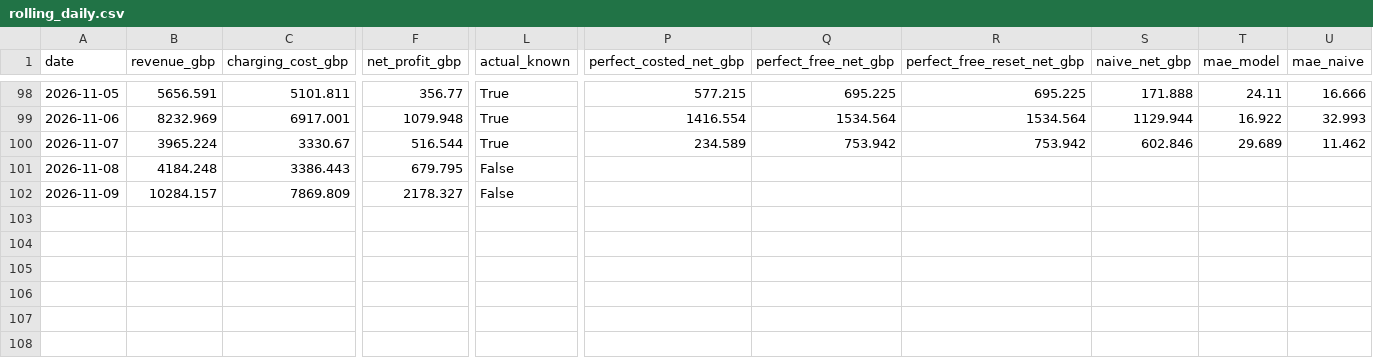
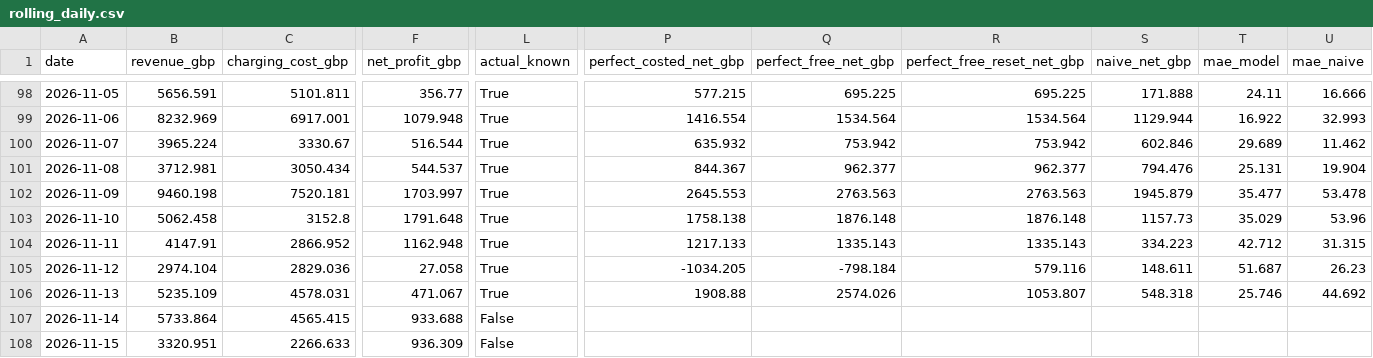
Before and after one commit to zniii/bess-arbitrage-pipeline, a CSV file: app/data/rolling_daily.csv, drawn as a sheet; only a part is shown, gaps mark what is left out; rows hold the shown columns only; the diff covers the shown part only; the diff names each change by its address in the sheet, - before the commit and + after, or states it on an @@ line.

```diff
--- a/app/data/rolling_daily.csv
+++ b/app/data/rolling_daily.csv
-P100 (perfect_costed_net_gbp): 234.589
+P100 (perfect_costed_net_gbp): 635.932
-B101 (revenue_gbp): 4184.248
+B101 (revenue_gbp): 3712.981
-C101 (charging_cost_gbp): 3386.443
+C101 (charging_cost_gbp): 3050.434
-F101 (net_profit_gbp): 679.795
+F101 (net_profit_gbp): 544.537
-L101:L102 (actual_known): False
+L101:L102 (actual_known): True
-P101 (perfect_costed_net_gbp): (empty)
+P101 (perfect_costed_net_gbp): 844.367
-Q101 (perfect_free_net_gbp): (empty)
+Q101 (perfect_free_net_gbp): 962.377
-R101 (perfect_free_reset_net_gbp): (empty)
+R101 (perfect_free_reset_net_gbp): 962.377
-S101 (naive_net_gbp): (empty)
+S101 (naive_net_gbp): 794.476
-T101 (mae_model): (empty)
+T101 (mae_model): 25.131
-U101 (mae_naive): (empty)
+U101 (mae_naive): 19.904
-B102 (revenue_gbp): 10284.157
+B102 (revenue_gbp): 9460.198
-C102 (charging_cost_gbp): 7869.809
+C102 (charging_cost_gbp): 7520.181
-F102 (net_profit_gbp): 2178.327
+F102 (net_profit_gbp): 1703.997
-P102 (perfect_costed_net_gbp): (empty)
+P102 (perfect_costed_net_gbp): 2645.553
-Q102 (perfect_free_net_gbp): (empty)
+Q102 (perfect_free_net_gbp): 2763.563
-R102 (perfect_free_reset_net_gbp): (empty)
+R102 (perfect_free_reset_net_gbp): 2763.563
-S102 (naive_net_gbp): (empty)
+S102 (naive_net_gbp): 1945.879
-T102 (mae_model): (empty)
+T102 (mae_model): 35.477
-U102 (mae_naive): (empty)
+U102 (mae_naive): 53.478
+row 103: 2026-11-10 | 5062.458 | 3152.8 | 1791.648 | True | 1758.138 | 1876.148 | 1876.148 | 1157.73 | 35.029 | 53.96
+row 104: 2026-11-11 | 4147.91 | 2866.952 | 1162.948 | True | 1217.133 | 1335.143 | 1335.143 | 334.223 | 42.712 | 31.315
+row 105: 2026-11-12 | 2974.104 | 2829.036 | 27.058 | True | -1034.205 | -798.184 | 579.116 | 148.611 | 51.687 | 26.23
+row 106: 2026-11-13 | 5235.109 | 4578.031 | 471.067 | True | 1908.88 | 2574.026 | 1053.807 | 548.318 | 25.746 | 44.692
+row 107: 2026-11-14 | 5733.864 | 4565.415 | 933.688 | False
+row 108: 2026-11-15 | 3320.951 | 2266.633 | 936.309 | False
```
Also changed, not shown: 2 edited cells elsewhere in this file, 3 other files.
